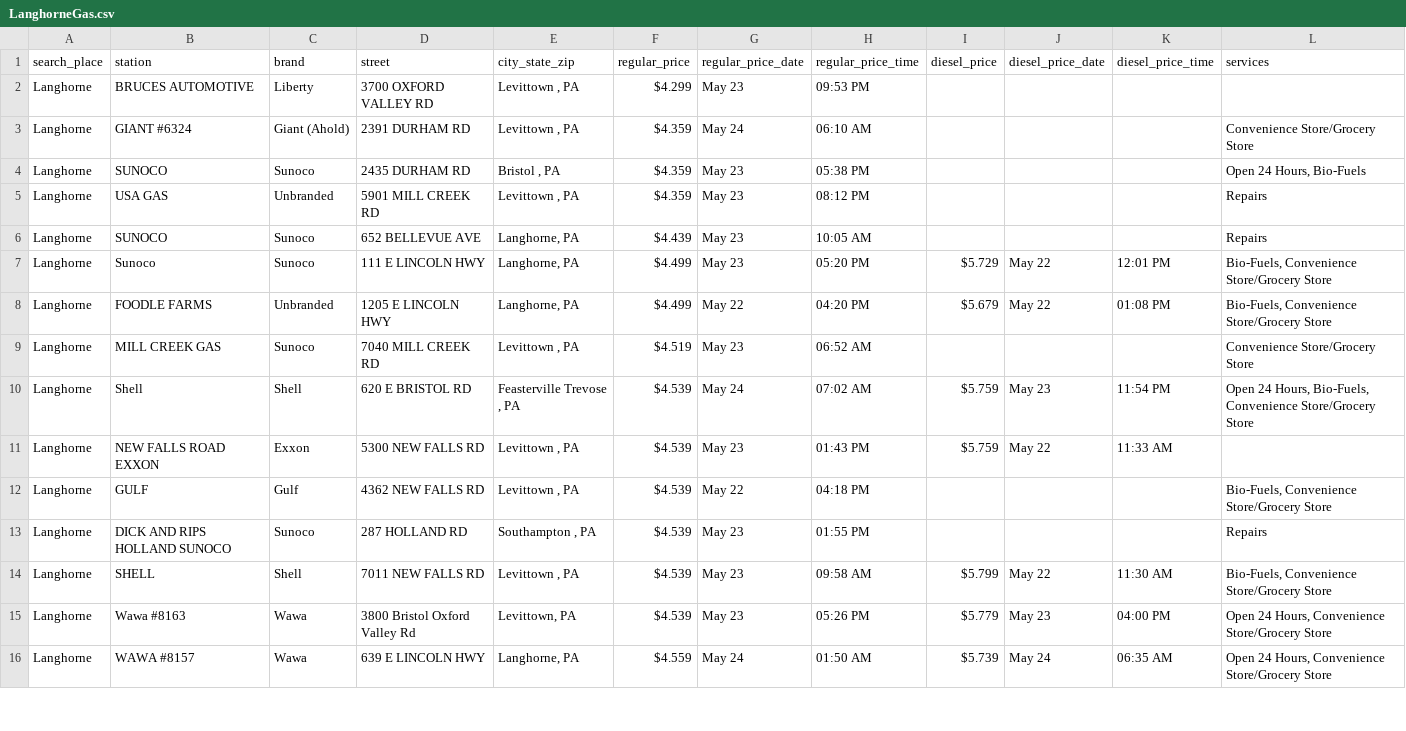
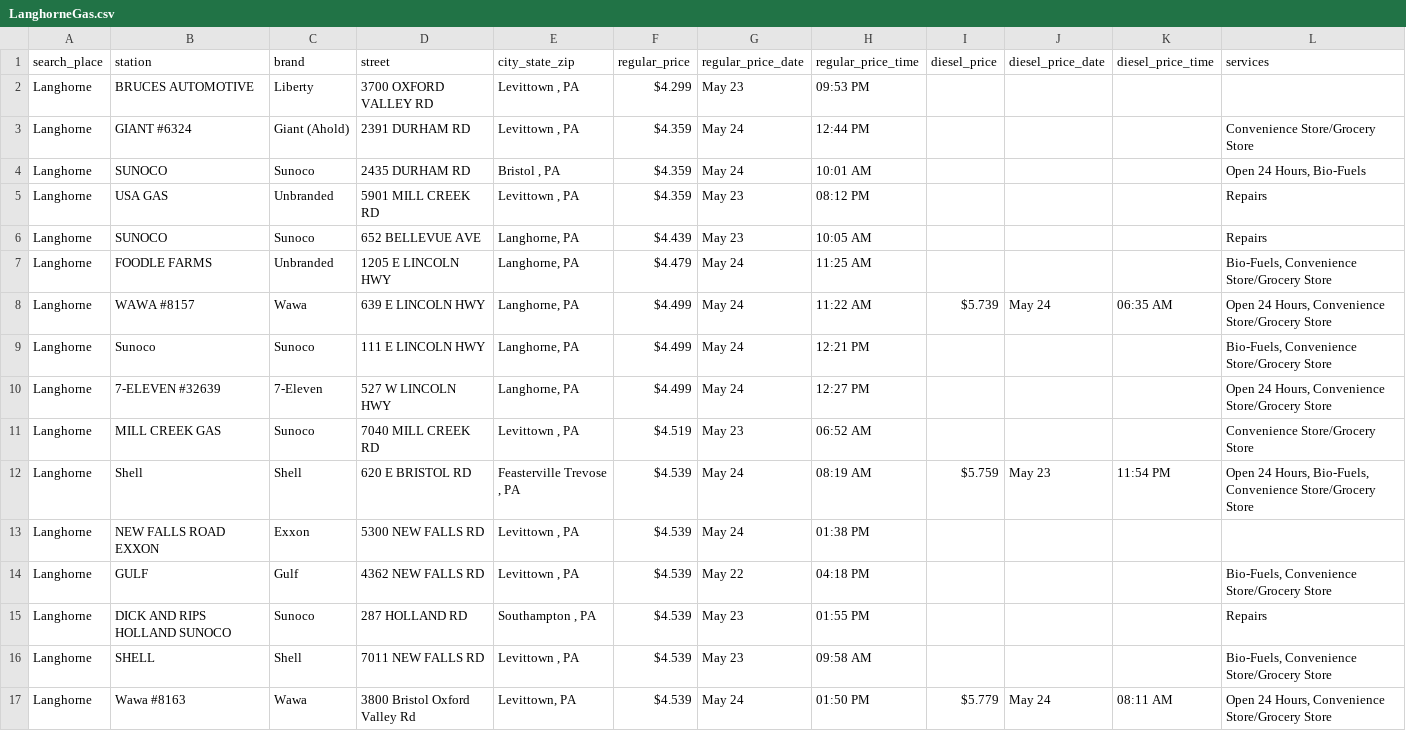
Before and after one commit to CUlleryUSATRepos/BucksGasRepo, a CSV file: BucksGasPrices/LanghorneGas.csv, drawn as a sheet; only a part is shown; the diff covers the shown part only.

```diff
--- a/BucksGasPrices/LanghorneGas.csv
+++ b/BucksGasPrices/LanghorneGas.csv
@@ -2,15 +2,16 @@ search_place,station,brand,street,city_state_zip,regular_price,regular_price_dat
 Langhorne,BRUCES AUTOMOTIVE,Liberty,3700 OXFORD VALLEY RD,"Levittown , PA",$4.299,May 23,09:53 PM,,,,
-Langhorne,GIANT #6324,Giant (Ahold),2391 DURHAM RD,"Levittown , PA",$4.359,May 24,06:10 AM,,,,Convenience Store/Grocery Store
-Langhorne,SUNOCO,Sunoco,2435 DURHAM RD,"Bristol , PA",$4.359,May 23,05:38 PM,,,,"Open 24 Hours, Bio-Fuels"
+Langhorne,GIANT #6324,Giant (Ahold),2391 DURHAM RD,"Levittown , PA",$4.359,May 24,12:44 PM,,,,Convenience Store/Grocery Store
+Langhorne,SUNOCO,Sunoco,2435 DURHAM RD,"Bristol , PA",$4.359,May 24,10:01 AM,,,,"Open 24 Hours, Bio-Fuels"
 Langhorne,USA GAS,Unbranded,5901 MILL CREEK RD,"Levittown , PA",$4.359,May 23,08:12 PM,,,,Repairs
 Langhorne,SUNOCO,Sunoco,652 BELLEVUE AVE,"Langhorne, PA",$4.439,May 23,10:05 AM,,,,Repairs
-Langhorne,Sunoco,Sunoco,111 E LINCOLN HWY,"Langhorne, PA",$4.499,May 23,05:20 PM,$5.729,May 22,12:01 PM,"Bio-Fuels, Convenience Store/Grocery Store"
-Langhorne,FOODLE FARMS,Unbranded,1205 E LINCOLN HWY,"Langhorne, PA",$4.499,May 22,04:20 PM,$5.679,May 22,01:08 PM,"Bio-Fuels, Convenience Store/Grocery Store"
+Langhorne,FOODLE FARMS,Unbranded,1205 E LINCOLN HWY,"Langhorne, PA",$4.479,May 24,11:25 AM,,,,"Bio-Fuels, Convenience Store/Grocery Store"
+Langhorne,WAWA #8157,Wawa,639 E LINCOLN HWY,"Langhorne, PA",$4.499,May 24,11:22 AM,$5.739,May 24,06:35 AM,"Open 24 Hours, Convenience Store/Grocery Store"
+Langhorne,Sunoco,Sunoco,111 E LINCOLN HWY,"Langhorne, PA",$4.499,May 24,12:21 PM,,,,"Bio-Fuels, Convenience Store/Grocery Store"
+Langhorne,7-ELEVEN #32639,7-Eleven,527 W LINCOLN HWY,"Langhorne, PA",$4.499,May 24,12:27 PM,,,,"Open 24 Hours, Convenience Store/Grocery Store"
 Langhorne,MILL CREEK GAS,Sunoco,7040 MILL CREEK RD,"Levittown , PA",$4.519,May 23,06:52 AM,,,,Convenience Store/Grocery Store
-Langhorne,Shell,Shell,620 E BRISTOL RD,"Feasterville Trevose , PA",$4.539,May 24,07:02 AM,$5.759,May 23,11:54 PM,"Open 24 Hours, Bio-Fuels, Convenience Store/Grocery Store"
-Langhorne,NEW FALLS ROAD EXXON,Exxon,5300 NEW FALLS RD,"Levittown , PA",$4.539,May 23,01:43 PM,$5.759,May 22,11:33 AM,
+Langhorne,Shell,Shell,620 E BRISTOL RD,"Feasterville Trevose , PA",$4.539,May 24,08:19 AM,$5.759,May 23,11:54 PM,"Open 24 Hours, Bio-Fuels, Convenience Store/Grocery Store"
+Langhorne,NEW FALLS ROAD EXXON,Exxon,5300 NEW FALLS RD,"Levittown , PA",$4.539,May 24,01:38 PM,,,,
 Langhorne,GULF,Gulf,4362 NEW FALLS RD,"Levittown , PA",$4.539,May 22,04:18 PM,,,,"Bio-Fuels, Convenience Store/Grocery Store"
 Langhorne,DICK AND RIPS HOLLAND SUNOCO,Sunoco,287 HOLLAND RD,"Southampton , PA",$4.539,May 23,01:55 PM,,,,Repairs
-Langhorne,SHELL,Shell,7011 NEW FALLS RD,"Levittown , PA",$4.539,May 23,09:58 AM,$5.799,May 22,11:30 AM,"Bio-Fuels, Convenience Store/Grocery Store"
-Langhorne,Wawa #8163,Wawa,3800 Bristol Oxford Valley Rd,"Levittown, PA",$4.539,May 23,05:26 PM,$5.779,May 23,04:00 PM,"Open 24 Hours, Convenience Store/Grocery Store"
-Langhorne,WAWA #8157,Wawa,639 E LINCOLN HWY,"Langhorne, PA",$4.559,May 24,01:50 AM,$5.739,May 24,06:35 AM,"Open 24 Hours, Convenience Store/Grocery Store"
+Langhorne,SHELL,Shell,7011 NEW FALLS RD,"Levittown , PA",$4.539,May 23,09:58 AM,,,,"Bio-Fuels, Convenience Store/Grocery Store"
+Langhorne,Wawa #8163,Wawa,3800 Bristol Oxford Valley Rd,"Levittown, PA",$4.539,May 24,01:50 PM,$5.779,May 24,08:11 AM,"Open 24 Hours, Convenience Store/Grocery Store"
```
Also changed, not shown: 3 added rows, 4 removed rows and 48 edited cells elsewhere in this file, BucksGasPrices/FairlessHillsGas.csv, BucksGasPrices/HulmevilleGas.csv, 52 other files.
